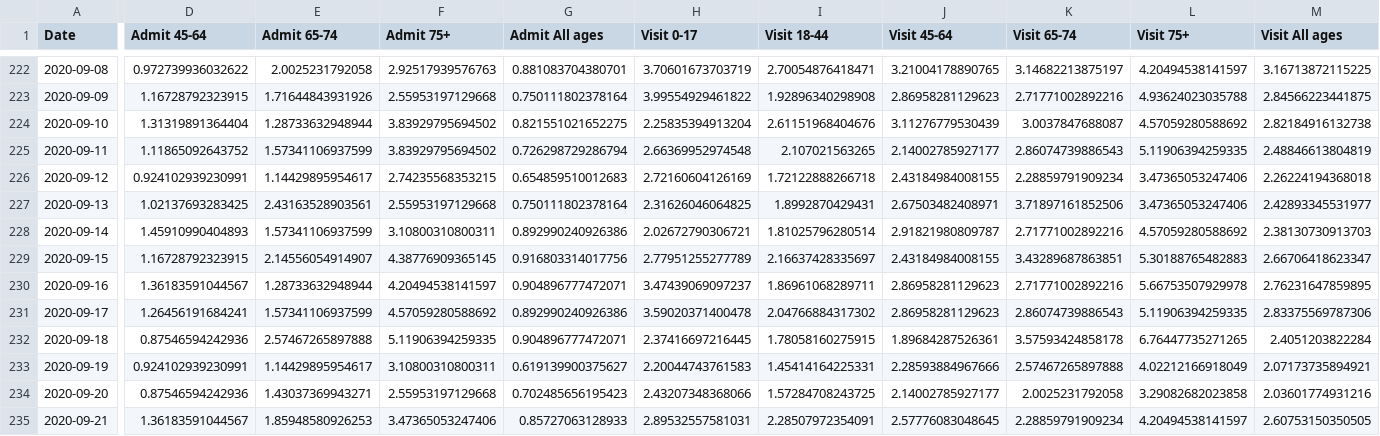
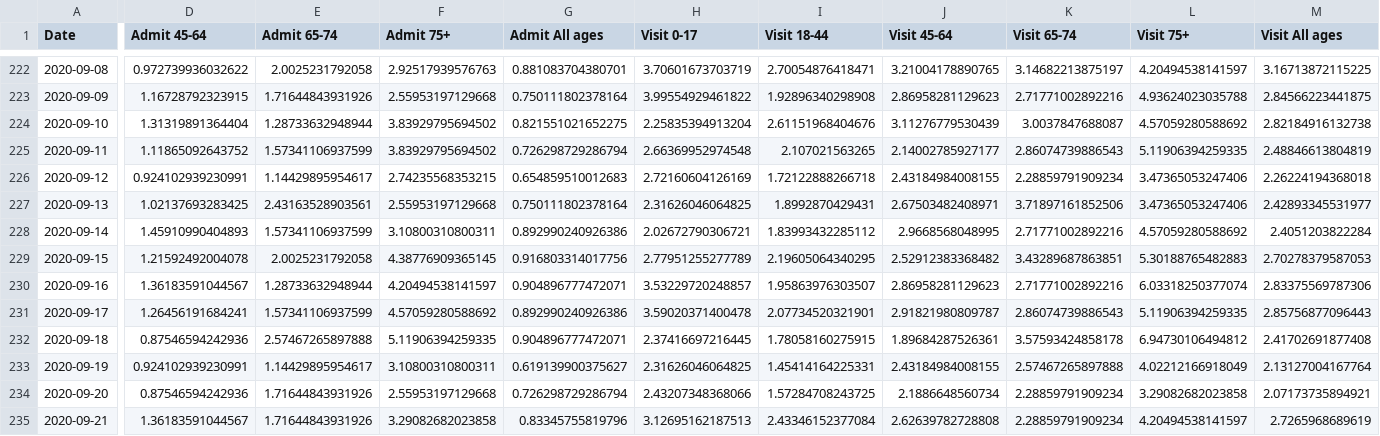
Before and after one commit to MylesBorins/my-corona-data, a CSV file: syndromic_data.csv, drawn as a sheet; only a part is shown, gaps mark what is left out; the diff covers the shown part only; the diff names each change by its address in the sheet, - before the commit and + after, or states it on an @@ line.

Commit message:
Squashed 'third_party/coronavirus-data/' changes from 1d5d6a1a..5a606685
5a606685 9/25 data update
7ce1b846 9/24 data update

git-subtree-dir: third_party/coronavirus-data
git-subtree-split: 5a6066855b785c2537606574022f5bff1611af98

```diff
--- a/syndromic_data.csv
+++ b/syndromic_data.csv
-I228 (Visit 18-44): 1.81025796280514
+I228 (Visit 18-44): 1.83993432285112
-J228 (Visit 45-64): 2.91821980809787
+J228 (Visit 45-64): 2.9668568048995
-M228 (Visit All ages): 2.38130730913703
+M228 (Visit All ages): 2.4051203822284
-D229 (Admit 45-64): 1.16728792323915
+D229 (Admit 45-64): 1.21592492004078
-E229 (Admit 65-74): 2.14556054914907
+E229 (Admit 65-74): 2.0025231792058
-I229 (Visit 18-44): 2.16637428335697
+I229 (Visit 18-44): 2.19605064340295
-J229 (Visit 45-64): 2.43184984008155
+J229 (Visit 45-64): 2.52912383368482
-M229 (Visit All ages): 2.66706418623347
+M229 (Visit All ages): 2.70278379587053
-H230 (Visit 0-17): 3.47439069097237
+H230 (Visit 0-17): 3.53229720248857
-I230 (Visit 18-44): 1.86961068289711
+I230 (Visit 18-44): 1.95863976303507
-L230 (Visit 75+): 5.66753507929978
+L230 (Visit 75+): 6.03318250377074
-M230 (Visit All ages): 2.76231647859895
+M230 (Visit All ages): 2.83375569787306
-I231 (Visit 18-44): 2.04766884317302
+I231 (Visit 18-44): 2.07734520321901
-J231 (Visit 45-64): 2.86958281129623
+J231 (Visit 45-64): 2.91821980809787
-M231 (Visit All ages): 2.83375569787306
+M231 (Visit All ages): 2.85756877096443
-L232 (Visit 75+): 6.76447735271265
+L232 (Visit 75+): 6.94730106494812
-M232 (Visit All ages): 2.4051203822284
+M232 (Visit All ages): 2.41702691877408
-H233 (Visit 0-17): 2.20044743761583
+H233 (Visit 0-17): 2.31626046064825
-J233 (Visit 45-64): 2.28593884967666
+J233 (Visit 45-64): 2.43184984008155
-M233 (Visit All ages): 2.07173735894921
+M233 (Visit All ages): 2.13127004167764
-E234 (Admit 65-74): 1.43037369943271
+E234 (Admit 65-74): 1.71644843931926
-G234 (Admit All ages): 0.702485656195423
+G234 (Admit All ages): 0.726298729286794
-J234 (Visit 45-64): 2.14002785927177
+J234 (Visit 45-64): 2.1886648560734
-K234 (Visit 65-74): 2.0025231792058
+K234 (Visit 65-74): 2.28859791909234
-M234 (Visit All ages): 2.03601774931216
+M234 (Visit All ages): 2.07173735894921
-E235 (Admit 65-74): 1.85948580926253
+E235 (Admit 65-74): 1.71644843931926
-F235 (Admit 75+): 3.47365053247406
+F235 (Admit 75+): 3.29082682023858
-G235 (Admit All ages): 0.85727063128933
+G235 (Admit All ages): 0.83345755819796
-H235 (Visit 0-17): 2.89532557581031
+H235 (Visit 0-17): 3.12695162187513
-I235 (Visit 18-44): 2.28507972354091
+I235 (Visit 18-44): 2.43346152377084
-J235 (Visit 45-64): 2.57776083048645
+J235 (Visit 45-64): 2.62639782728808
-M235 (Visit All ages): 2.60753150350505
+M235 (Visit All ages): 2.7265968689619
```
Also changed, not shown: 2 added rows and 9 edited cells elsewhere in this file, boro/boroughs-case-hosp-death.csv, case-hosp-death.csv, 29 other files.
